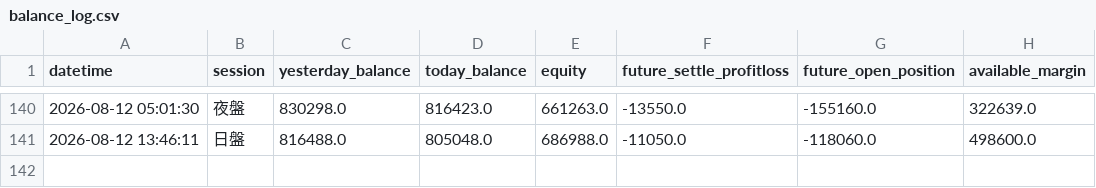
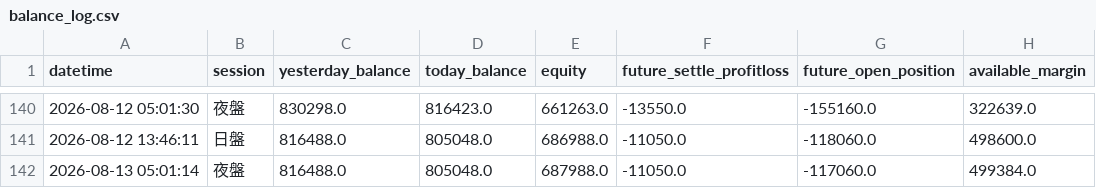
Before and after one commit to KevinYang515/trading-dashboard, a CSV file: logs/balance_log.csv, drawn as a sheet; only a part is shown, gaps mark what is left out; the diff names each change by its address in the sheet, - before the commit and + after, or states it on an @@ line.

Commit message:
balance: 2026-08-13 05:01:15

```diff
--- a/logs/balance_log.csv
+++ b/logs/balance_log.csv
+row 142: 2026-08-13 05:01:14 | 夜盤 | 816488.0 | 805048.0 | 687988.0 | -11050.0 | -117060.0 | 499384.0
```
